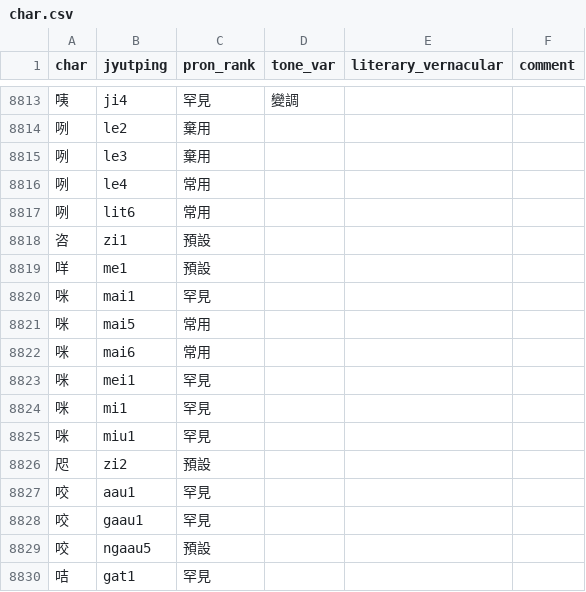
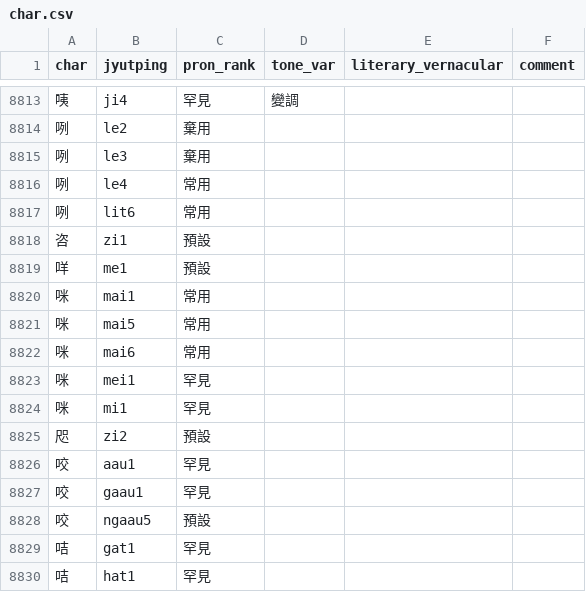
Before and after one commit to CanCLID/rime-cantonese-upstream, a CSV file: char.csv, drawn as a sheet; only a part is shown, gaps mark what is left out; the shorter side is filled out with more unchanged rows.

```diff
--- a/char.csv
+++ b/char.csv
@@ -8819,3 +8819,3 @@ char,jyutping,pron_rank,tone_var,literary_vernacular,comment
 咩,me1,預設,,,
-咪,mai1,罕見,,,
+咪,mai1,常用,,,
 咪,mai5,常用,,,
@@ -8824,3 +8824,2 @@ char,jyutping,pron_rank,tone_var,literary_vernacular,comment
 咪,mi1,罕見,,,
-咪,miu1,罕見,,,
 咫,zi2,預設,,,
```
Also changed, not shown: 1 other file.
